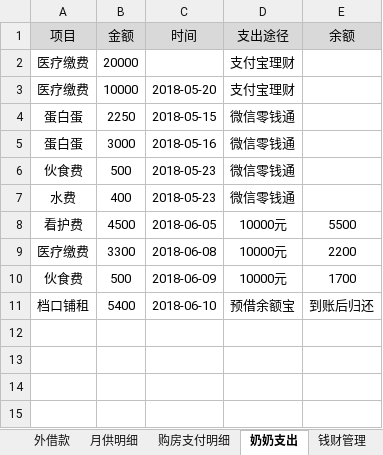
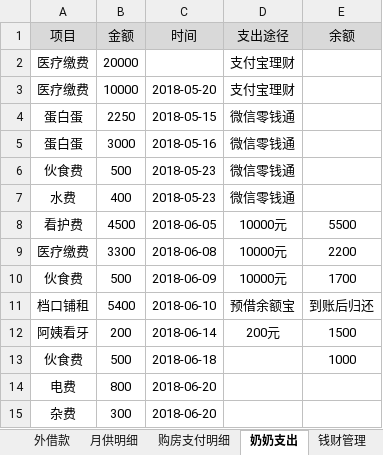
Before and after one commit to lisixinyanni/work-on-amazon, an Excel workbook: 买房计划.xlsx, sheet 奶奶支出, drawn as a sheet; values as stored, in another font and other column widths than the file's, no borders; the diff names each change by its address in the sheet, - before the commit and + after, or states it on an @@ line.

Commit message:
更新

```diff
--- a/买房计划.xlsx (sheet 奶奶支出)
+++ b/买房计划.xlsx (sheet 奶奶支出)
+row 12: 阿姨看牙 | 200 | 2018-06-14 | 200元 | 1500
+row 13: 伙食费 | 500 | 2018-06-18 |  | 1000
+row 14: 电费 | 800 | 2018-06-20
+row 15: 杂费 | 300 | 2018-06-20
```
Also changed, not shown: sheet 钱财管理.
